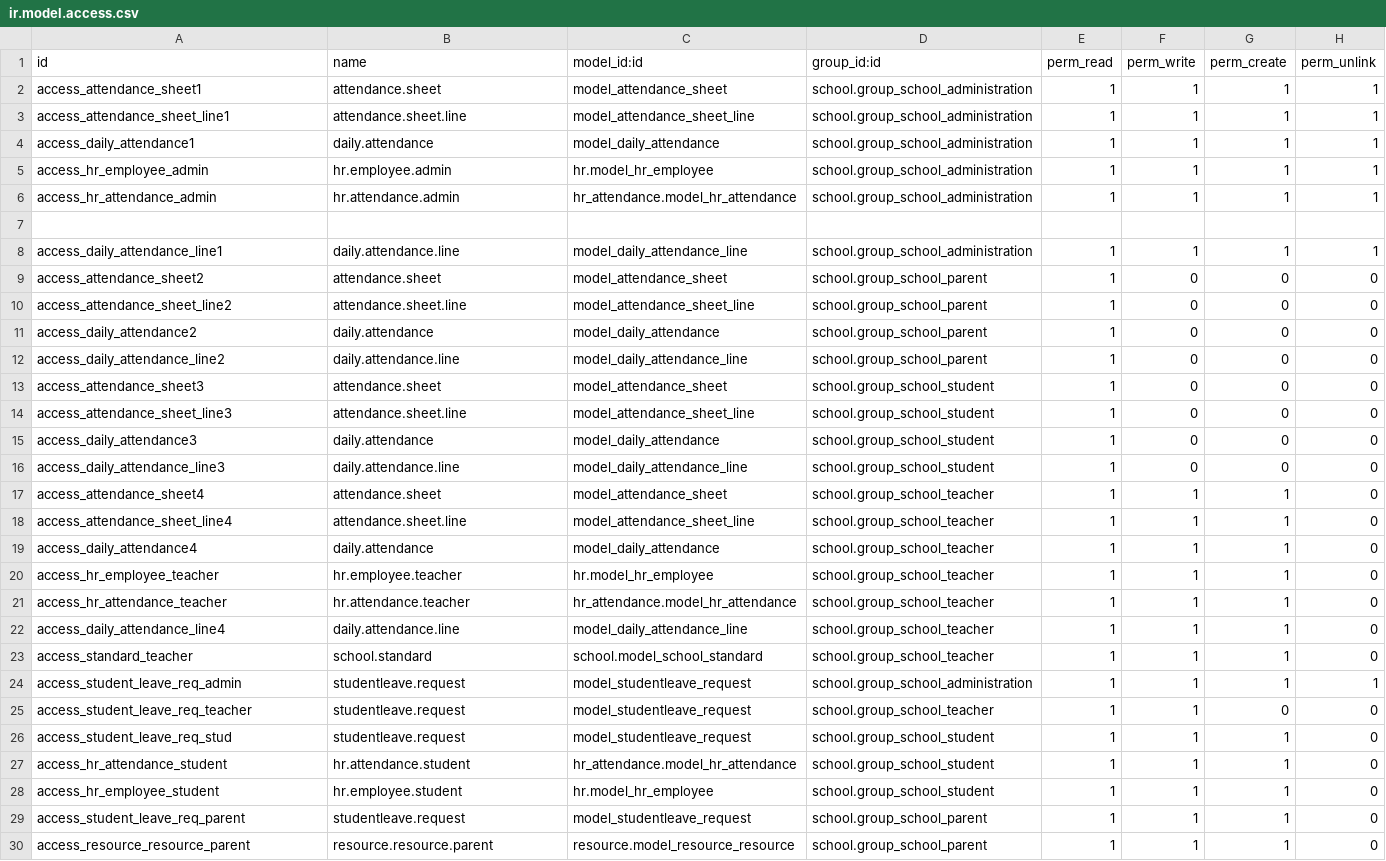
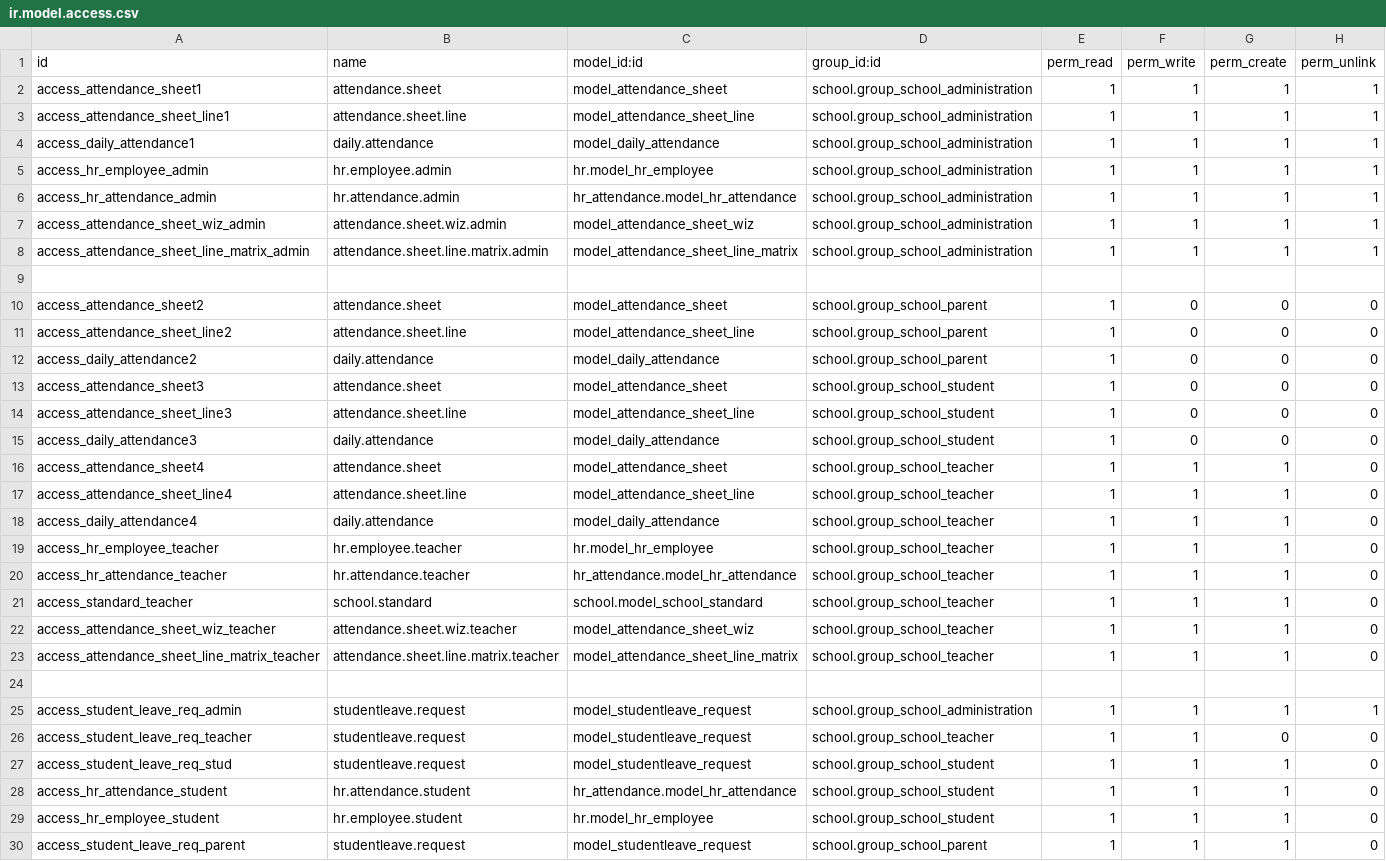
Before and after one commit to JayVora-SerpentCS/OdooEduERP, a CSV file: school_attendance/security/ir.model.access.csv, drawn as a sheet; only a part is shown; the shorter side is filled out with more unchanged rows.

Commit message:
[IMP/ADD]school_attendance: By using the OCA module have modified the structure to manage attendance

```diff
--- a/school_attendance/security/ir.model.access.csv
+++ b/school_attendance/security/ir.model.access.csv
@@ -6,4 +6,5 @@ access_hr_employee_admin,hr.employee.admin,hr.model_hr_employee,school.group_sch
 access_hr_attendance_admin,hr.attendance.admin,hr_attendance.model_hr_attendance,school.group_school_administration,1,1,1,1
+access_attendance_sheet_wiz_admin,attendance.sheet.wiz.admin,model_attendance_sheet_wiz,school.group_school_administration,1,1,1,1
+access_attendance_sheet_line_matrix_admin,attendance.sheet.line.matrix.admin,model_attendance_sheet_line_matrix,school.group_school_administration,1,1,1,1
 
-access_daily_attendance_line1,daily.attendance.line,model_daily_attendance_line,school.group_school_administration,1,1,1,1
 access_attendance_sheet2,attendance.sheet,model_attendance_sheet,school.group_school_parent,1,0,0,0
@@ -11,3 +12,2 @@ access_attendance_sheet_line2,attendance.sheet.line,model_attendance_sheet_line,
 access_daily_attendance2,daily.attendance,model_daily_attendance,school.group_school_parent,1,0,0,0
-access_daily_attendance_line2,daily.attendance.line,model_daily_attendance_line,school.group_school_parent,1,0,0,0
 access_attendance_sheet3,attendance.sheet,model_attendance_sheet,school.group_school_student,1,0,0,0
@@ -15,3 +15,2 @@ access_attendance_sheet_line3,attendance.sheet.line,model_attendance_sheet_line,
 access_daily_attendance3,daily.attendance,model_daily_attendance,school.group_school_student,1,0,0,0
-access_daily_attendance_line3,daily.attendance.line,model_daily_attendance_line,school.group_school_student,1,0,0,0
 access_attendance_sheet4,attendance.sheet,model_attendance_sheet,school.group_school_teacher,1,1,1,0
@@ -21,4 +20,6 @@ access_hr_employee_teacher,hr.employee.teacher,hr.model_hr_employee,school.group
 access_hr_attendance_teacher,hr.attendance.teacher,hr_attendance.model_hr_attendance,school.group_school_teacher,1,1,1,0
-access_daily_attendance_line4,daily.attendance.line,model_daily_attendance_line,school.group_school_teacher,1,1,1,0
 access_standard_teacher,school.standard,school.model_school_standard,school.group_school_teacher,1,1,1,0
+access_attendance_sheet_wiz_teacher,attendance.sheet.wiz.teacher,model_attendance_sheet_wiz,school.group_school_teacher,1,1,1,0
+access_attendance_sheet_line_matrix_teacher,attendance.sheet.line.matrix.teacher,model_attendance_sheet_line_matrix,school.group_school_teacher,1,1,1,0
+
 access_student_leave_req_admin,studentleave.request,model_studentleave_request,school.group_school_administration,1,1,1,1
```
Also changed, not shown: 14 other files.
